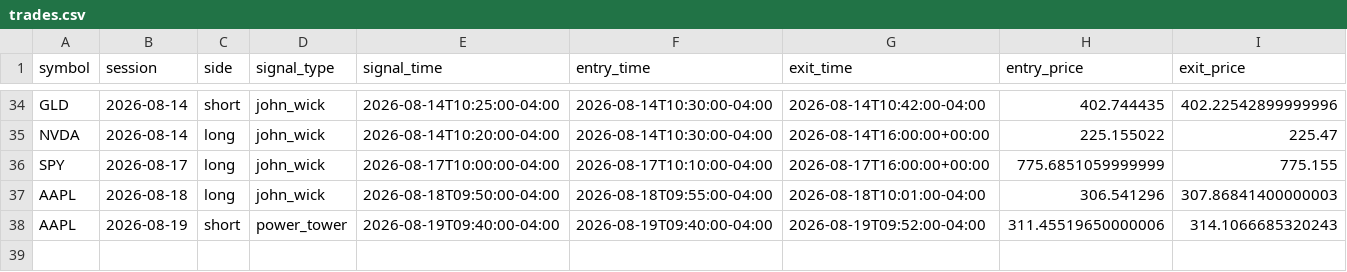
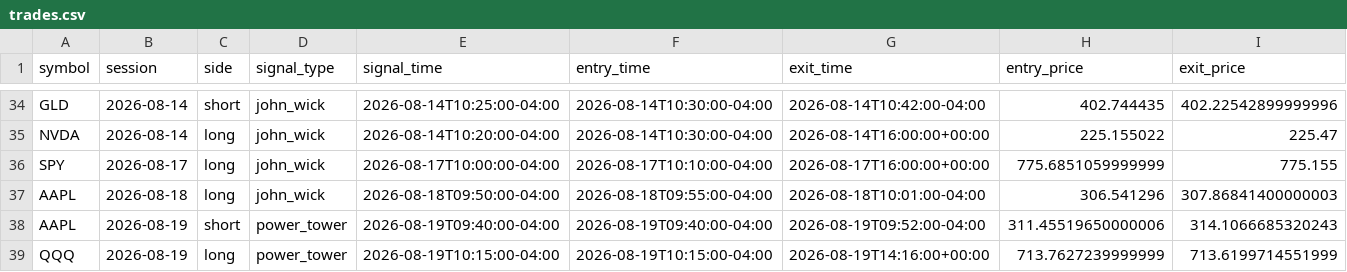
Before and after one commit to ksanta-bit/pattern-scout-eth, a CSV file: docs/stocks/trades.csv, drawn as a sheet; only a part is shown, gaps mark what is left out; rows hold the shown columns only; the diff names each change by its address in the sheet, - before the commit and + after, or states it on an @@ line.

```diff
--- a/docs/stocks/trades.csv
+++ b/docs/stocks/trades.csv
+row 39: QQQ | 2026-08-19 | long | power_tower | 2026-08-19T10:15:00-04:00 | 2026-08-19T10:15:00-04:00 | 2026-08-19T14:16:00+00:00 | 713.7627239999999 | 713.6199714551999
```
Also changed, not shown: docs/stocks/equity_curve.csv, 4 other files.
